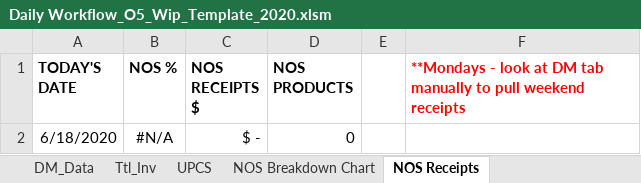
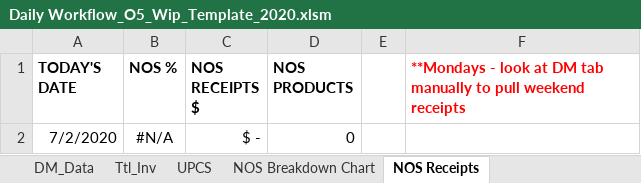
Before and after one commit to alwaysmiddle/LifeCycleWorkflowTool, an Excel workbook: LifeCycleDevEnvironmentConsole/WorkFlow Data/O5/Template/Daily Workflow_O5_Wip_Template_2020.xlsm, sheet NOS Receipts, drawn as a sheet; values as stored, in another font and other column widths than the file's, no borders; the diff names each change by its address in the sheet, - before the commit and + after, or states it on an @@ line.

```diff
--- a/LifeCycleDevEnvironmentConsole/WorkFlow Data/O5/Template/Daily Workflow_O5_Wip_Template_2020.xlsm (sheet NOS Receipts)
+++ b/LifeCycleDevEnvironmentConsole/WorkFlow Data/O5/Template/Daily Workflow_O5_Wip_Template_2020.xlsm (sheet NOS Receipts)
-A2 (TODAY'S DATE): 6/18/2020
+A2 (TODAY'S DATE): 7/2/2020
```
Also changed, not shown: sheet Daily Dash, sheet Details-Products, formulas that keep their value, LifeCycleDevEnvironmentConsole/WorkFlow Data/O5/Template/Daily Workflow_O5_Final_Template_2020.xlsx, 6 other files.
